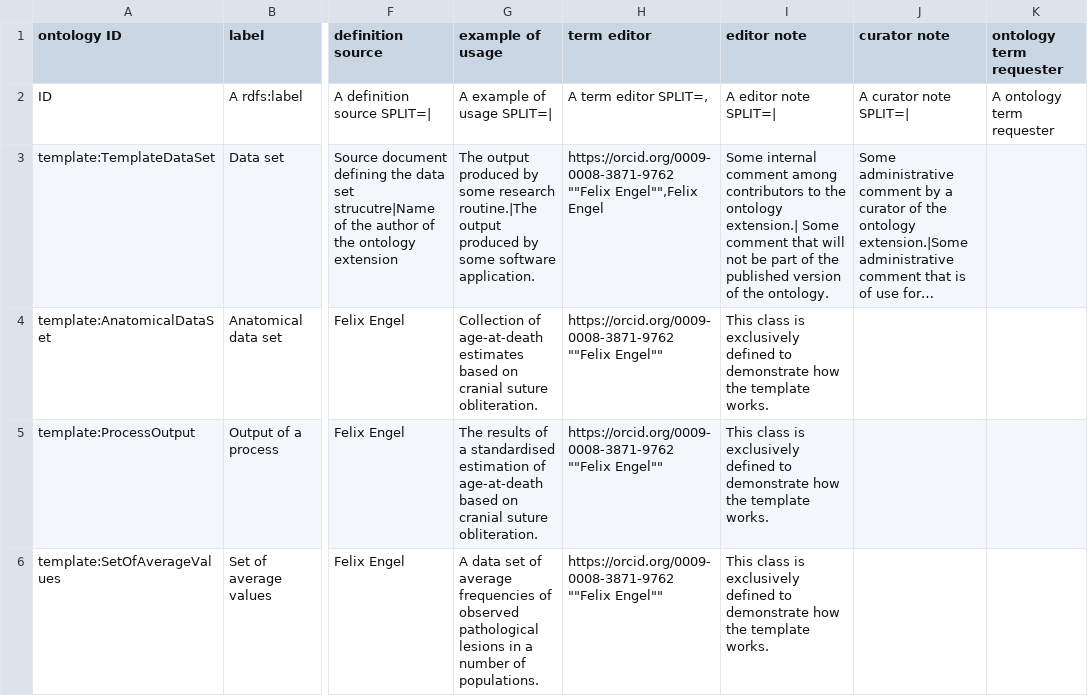
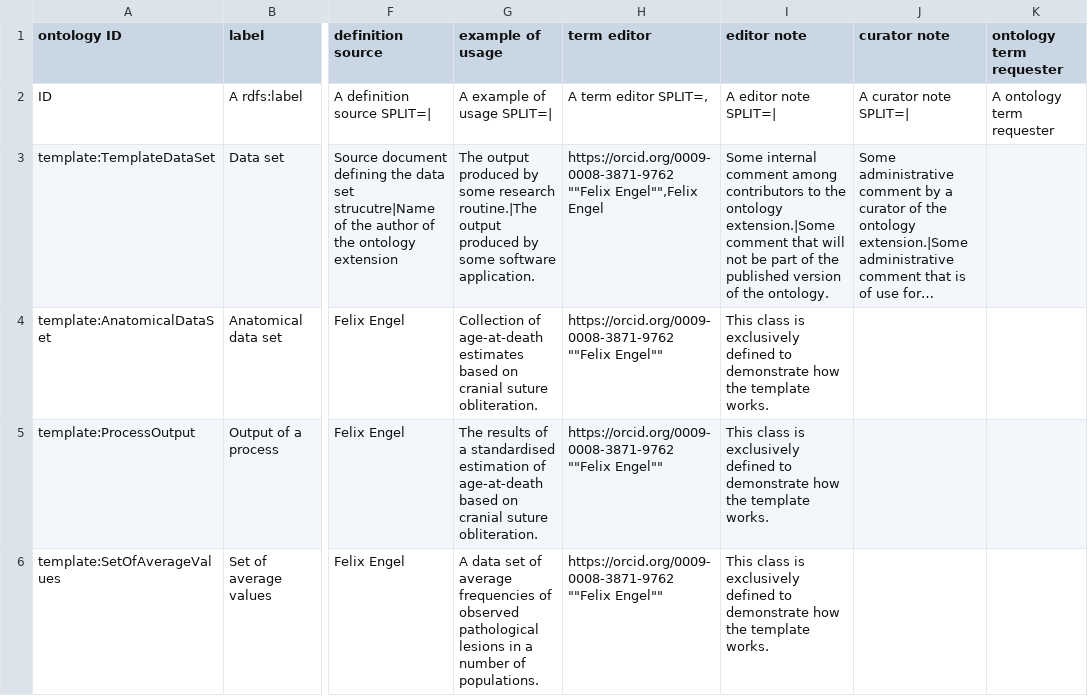
Before and after one commit to RDFBones/ExtensionTemplate, a TSV file: data-sets.tsv, drawn as a sheet; only a part is shown, gaps mark what is left out; long unchanged cells end in …; the diff names each change by its address in the sheet, - before the commit and + after, or states it on an @@ line.

Commit message:
Removed an unintended blank.

```diff
--- a/data-sets.tsv
+++ b/data-sets.tsv
-I3 (editor note): …the ontology extension.| Some comment that…
+I3 (editor note): …the ontology extension.|Some comment that…
```
